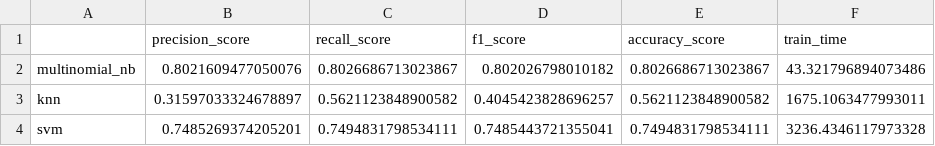
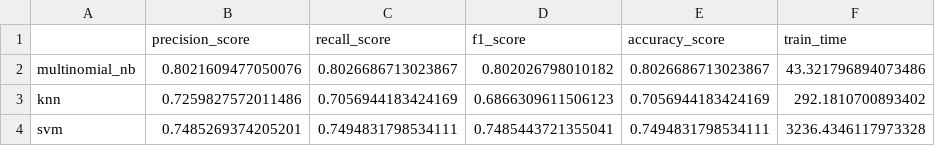
Before and after one commit to wilberquito/Sarcasm-Detector, a CSV file: metrics.csv, drawn as a sheet.

```diff
--- a/metrics.csv
+++ b/metrics.csv
@@ -2,3 +2,3 @@
 multinomial_nb,0.8021609477050076,0.8026686713023867,0.802026798010182,0.8026686713023867,43.321796894073486
-knn,0.31597033324678897,0.5621123848900582,0.4045423828696257,0.5621123848900582,1675.1063477993011
+knn,0.7259827572011486,0.7056944183424169,0.6866309611506123,0.7056944183424169,292.1810700893402
 svm,0.7485269374205201,0.7494831798534111,0.7485443721355041,0.7494831798534111,3236.4346117973328
```
Also changed, not shown: 1 other file.
